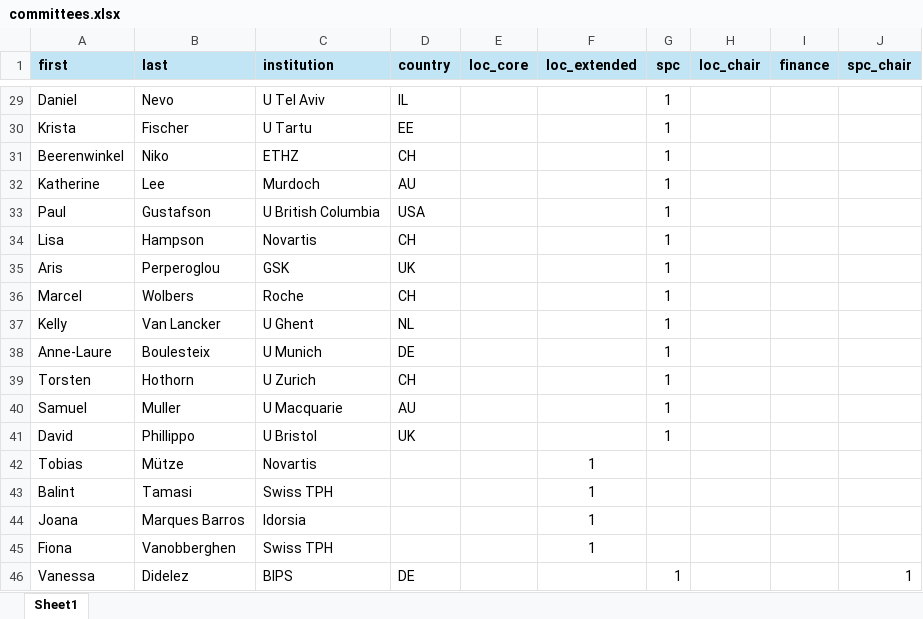
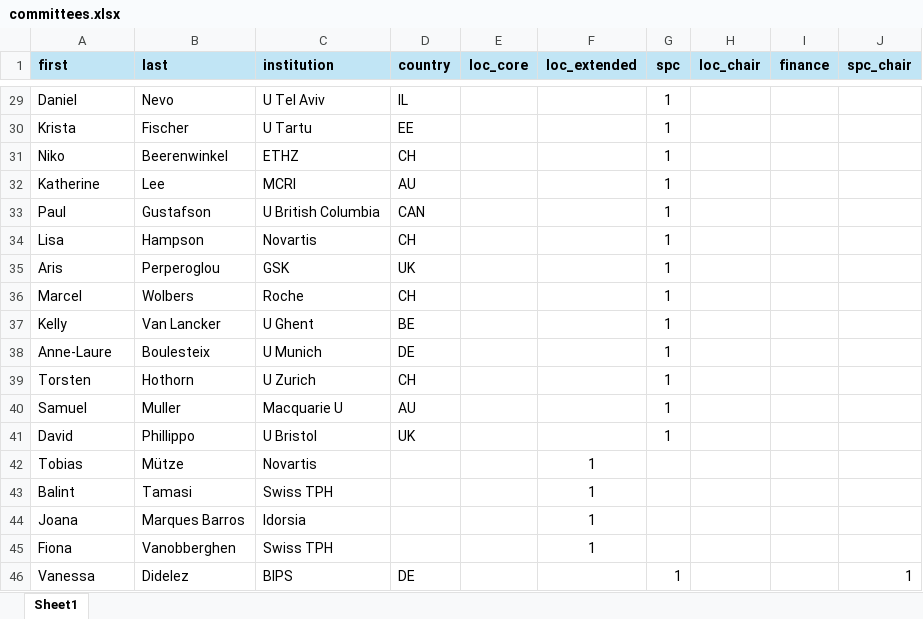
Before and after one commit to iscb2025/iscb2025.github.io, an Excel workbook: data/committees.xlsx, sheet Sheet1, drawn as a sheet; only a part is shown, gaps mark what is left out; values as stored, in another font and other column widths than the file's, no borders; the diff names each change by its address in the sheet, - before the commit and + after, or states it on an @@ line.

Commit message:
update: affiliation for Samuel M, Kelly VL, Katherine L, Paul G. Plus, changed the order on Niko name (first, last instead of last, first)

```diff
--- a/data/committees.xlsx (sheet Sheet1)
+++ b/data/committees.xlsx (sheet Sheet1)
-A31 (first): Beerenwinkel
+A31 (first): Niko
-B31 (last): Niko
+B31 (last): Beerenwinkel
-C32 (institution): Murdoch
+C32 (institution): MCRI
-D33 (country): USA
+D33 (country): CAN
-D37 (country): NL
+D37 (country): BE
-C40 (institution): U Macquarie
+C40 (institution): Macquarie U
```
